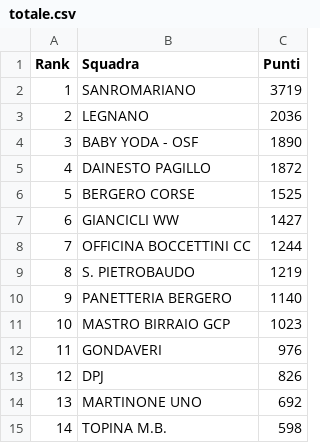
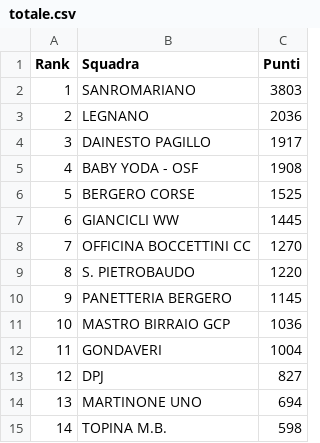
Before and after one commit to ciclismoreale/ciclismoreale.github.io, a CSV file: data/totale.csv, drawn as a sheet.

```diff
--- a/data/totale.csv
+++ b/data/totale.csv
@@ -1,15 +1,15 @@
 Rank,Squadra,Punti
-1,SANROMARIANO,3719
+1,SANROMARIANO,3803
 2,LEGNANO,2036
-3,BABY YODA - OSF,1890
-4,DAINESTO PAGILLO,1872
+3,DAINESTO PAGILLO,1917
+4,BABY YODA - OSF,1908
 5,BERGERO CORSE,1525
-6,GIANCICLI WW,1427
-7,OFFICINA BOCCETTINI CC,1244
-8,S. PIETROBAUDO,1219
-9,PANETTERIA BERGERO,1140
-10,MASTRO BIRRAIO GCP,1023
-11,GONDAVERI,976
-12,DPJ,826
-13,MARTINONE UNO,692
+6,GIANCICLI WW,1445
+7,OFFICINA BOCCETTINI CC,1270
+8,S. PIETROBAUDO,1220
+9,PANETTERIA BERGERO,1145
+10,MASTRO BIRRAIO GCP,1036
+11,GONDAVERI,1004
+12,DPJ,827
+13,MARTINONE UNO,694
 14,TOPINA M.B.,598
```
Also changed, not shown: data/cqranking_riders.csv, data/mensile.csv, 11 other files.
